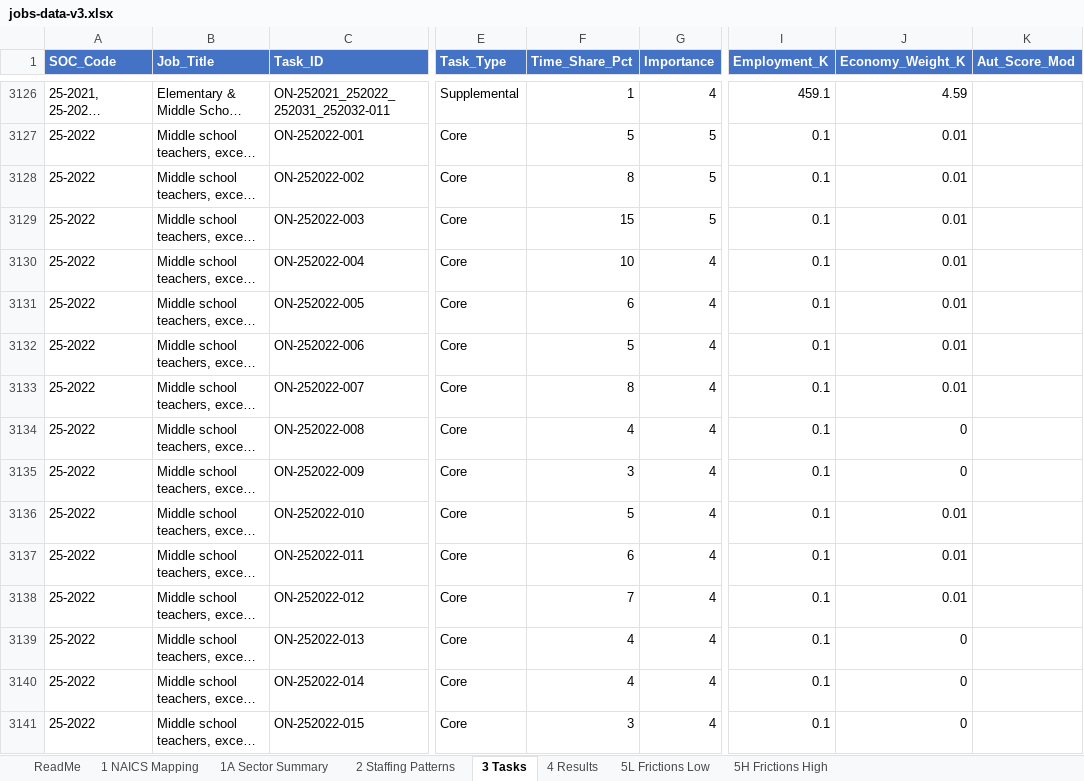
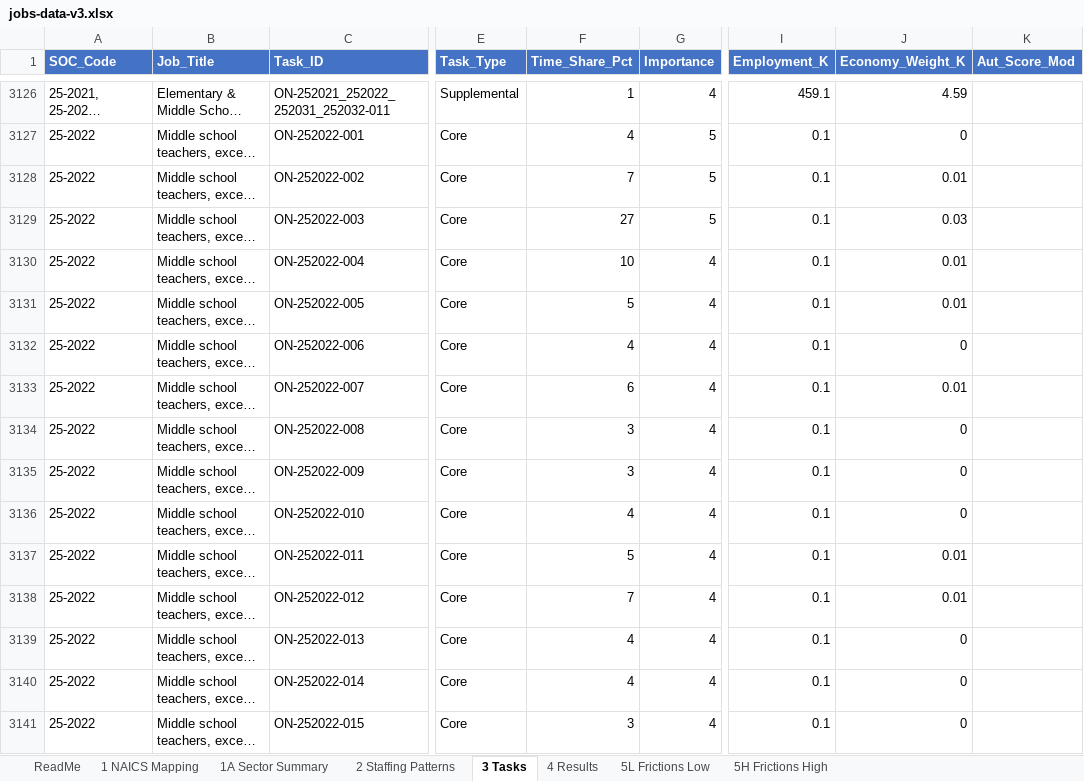
Before and after one commit to csheiner1/AI-Labor-Forecast, an Excel workbook: jobs-data-v3.xlsx, sheet 3 Tasks, drawn as a sheet; only a part is shown, gaps mark what is left out; long unchanged cells end in …; values as stored, in another font and other column widths than the file's, no borders; the diff covers the shown part only; the diff names each change by its address in the sheet, - before the commit and + after, or states it on an @@ line.

```diff
--- a/jobs-data-v3.xlsx (sheet 3 Tasks)
+++ b/jobs-data-v3.xlsx (sheet 3 Tasks)
-F3127 (Time_Share_Pct): 5
+F3127 (Time_Share_Pct): 4
-J3127 (Economy_Weight_K): 0.01
+J3127 (Economy_Weight_K): 0
-F3128 (Time_Share_Pct): 8
+F3128 (Time_Share_Pct): 7
-F3129 (Time_Share_Pct): 15
+F3129 (Time_Share_Pct): 27
-J3129 (Economy_Weight_K): 0.01
+J3129 (Economy_Weight_K): 0.03
-F3131 (Time_Share_Pct): 6
+F3131 (Time_Share_Pct): 5
-F3132 (Time_Share_Pct): 5
+F3132 (Time_Share_Pct): 4
-J3132 (Economy_Weight_K): 0.01
+J3132 (Economy_Weight_K): 0
-F3133 (Time_Share_Pct): 8
+F3133 (Time_Share_Pct): 6
-F3134 (Time_Share_Pct): 4
+F3134 (Time_Share_Pct): 3
-F3136 (Time_Share_Pct): 5
+F3136 (Time_Share_Pct): 4
-J3136 (Economy_Weight_K): 0.01
+J3136 (Economy_Weight_K): 0
-F3137 (Time_Share_Pct): 6
+F3137 (Time_Share_Pct): 5
```
Also changed, not shown: 238 edited cells elsewhere in this sheet, 2 other files.
